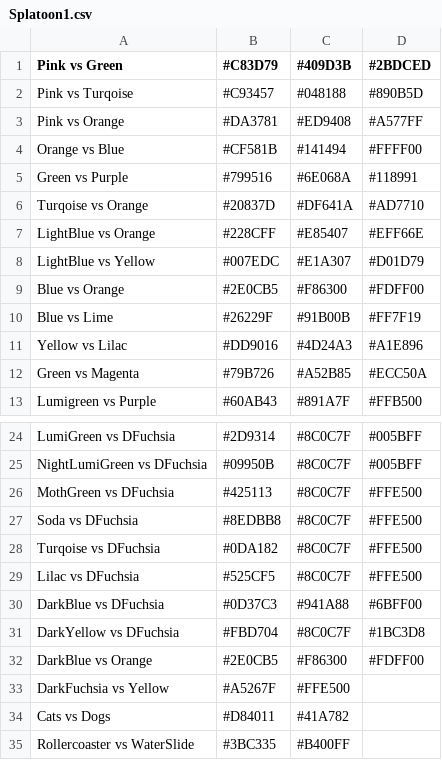
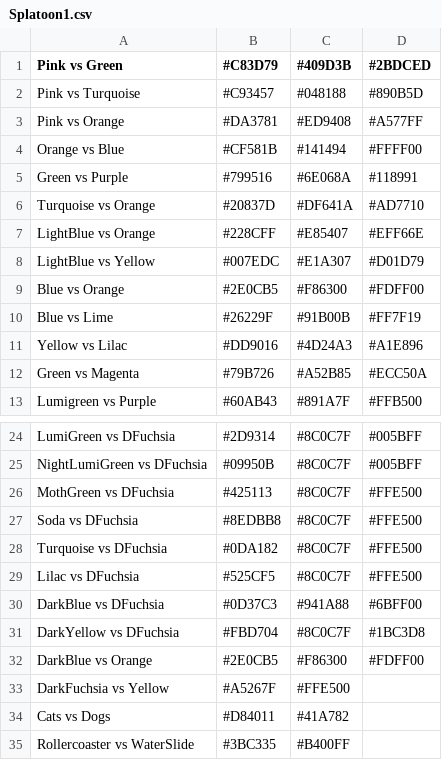
Before and after one commit to Chipdelmal/ArtSciColor, a CSV file: ArtSciColor/data/Splatoon1.csv, drawn as a sheet; only a part is shown, gaps mark what is left out.

```diff
--- a/ArtSciColor/data/Splatoon1.csv
+++ b/ArtSciColor/data/Splatoon1.csv
@@ -1,3 +1,3 @@
 Pink vs Green, #C83D79, #409D3B, #2BDCED
-Pink vs Turqoise, #C93457, #048188, #890B5D
+Pink vs Turquoise, #C93457, #048188, #890B5D
 Pink vs Orange, #DA3781, #ED9408, #A577FF
@@ -5,3 +5,3 @@ Orange vs Blue, #CF581B, #141494, #FFFF00
 Green vs Purple, #799516, #6E068A, #118991
-Turqoise vs Orange, #20837D, #DF641A, #AD7710
+Turquoise vs Orange, #20837D, #DF641A, #AD7710
 LightBlue vs Orange, #228CFF, #E85407, #EFF66E
@@ -27,3 +27,3 @@ MothGreen vs DFuchsia, #425113, #8C0C7F, #FFE500
 Soda vs DFuchsia, #8EDBB8, #8C0C7F, #FFE500
-Turqoise vs DFuchsia, #0DA182, #8C0C7F, #FFE500
+Turquoise vs DFuchsia, #0DA182, #8C0C7F, #FFE500
 Lilac vs DFuchsia, #525CF5, #8C0C7F, #FFE500
```
Also changed, not shown: 8 other files.
